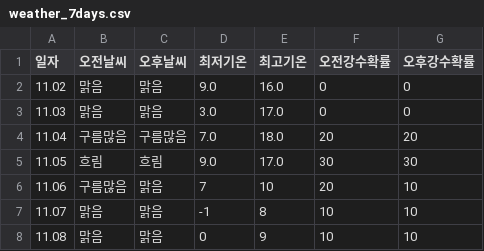
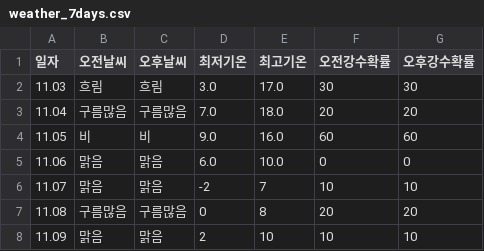
Before and after one commit to tndhrthwls12/Gangdong-infographic26, a CSV file: weather-data/weather_7days.csv, drawn as a sheet.

```diff
--- a/weather-data/weather_7days.csv
+++ b/weather-data/weather_7days.csv
@@ -1,8 +1,8 @@
 일자,오전날씨,오후날씨,최저기온,최고기온,오전강수확률,오후강수확률
-11.02,맑음,맑음,9.0,16.0,0,0
-11.03,맑음,맑음,3.0,17.0,0,0
+11.03,흐림,흐림,3.0,17.0,30,30
 11.04,구름많음,구름많음,7.0,18.0,20,20
-11.05,흐림,흐림,9.0,17.0,30,30
-11.06,구름많음,맑음,7,10,20,10
-11.07,맑음,맑음,-1,8,10,10
-11.08,맑음,맑음,0,9,10,10
+11.05,비,비,9.0,16.0,60,60
+11.06,맑음,맑음,6.0,10.0,0,0
+11.07,맑음,맑음,-2,7,10,10
+11.08,구름많음,구름많음,0,8,20,20
+11.09,맑음,맑음,2,10,10,10
```
